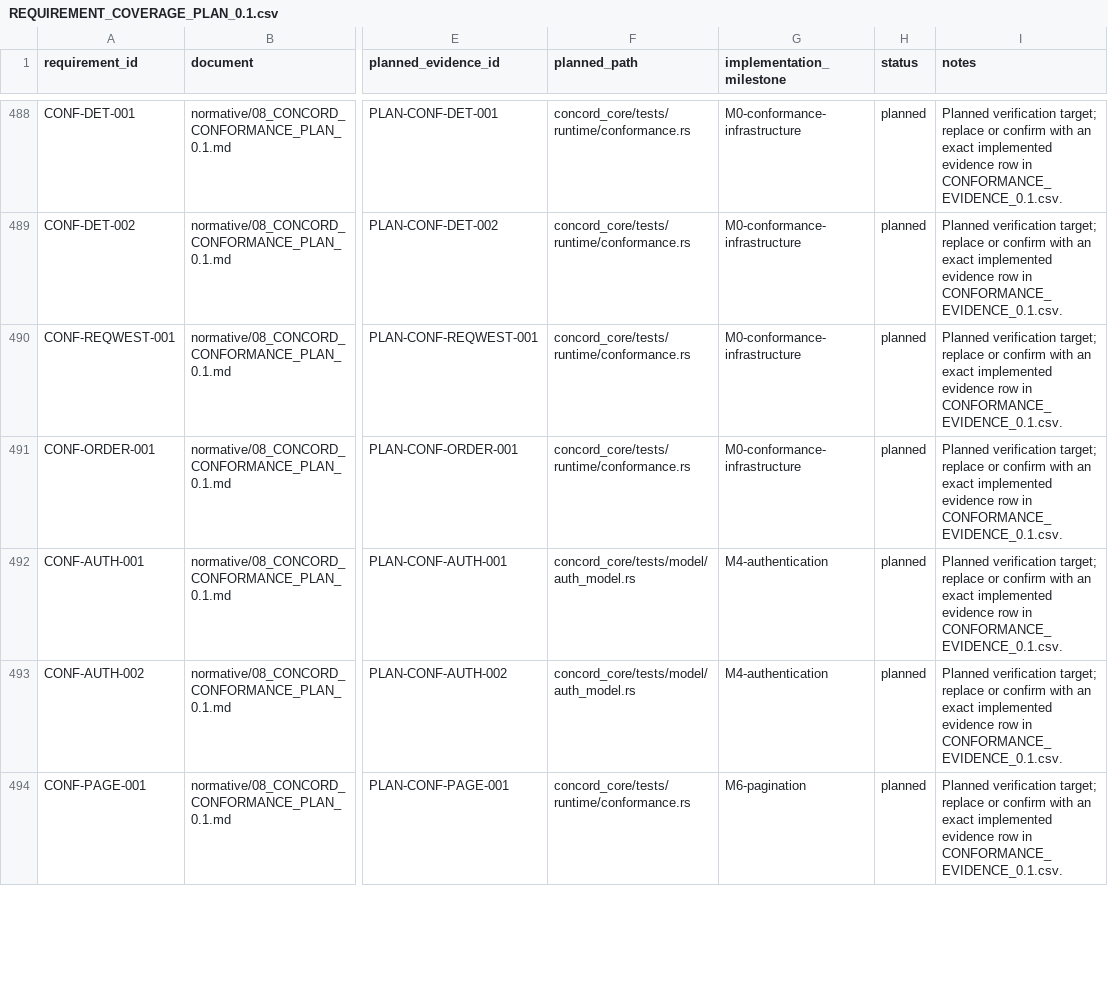
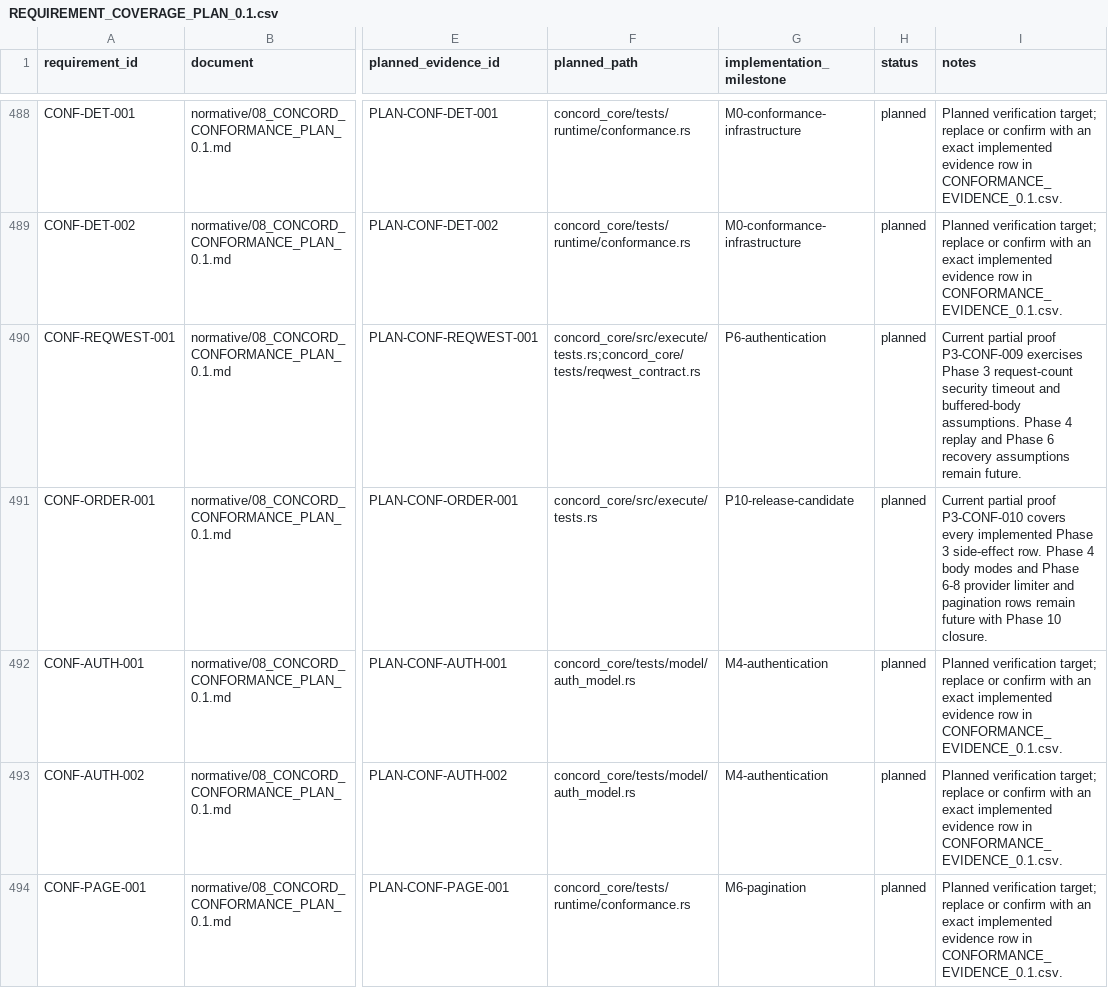
Before and after one commit to gqsnt/concord_api, a CSV file: docs/conformance/REQUIREMENT_COVERAGE_PLAN_0.1.csv, drawn as a sheet; only a part is shown, gaps mark what is left out; the diff covers the shown part only; the diff names each change by its address in the sheet, - before the commit and + after, or states it on an @@ line.

Commit message:
docs: finalize phase3 evidence integrity

```diff
--- a/docs/conformance/REQUIREMENT_COVERAGE_PLAN_0.1.csv
+++ b/docs/conformance/REQUIREMENT_COVERAGE_PLAN_0.1.csv
-F490 (planned_path): concord_core/tests/runtime/conformance.rs
+F490 (planned_path): concord_core/src/execute/tests.rs;concord_core/tests/reqwest_contract.rs
-G490 (implementation_milestone): M0-conformance-infrastructure
+G490 (implementation_milestone): P6-authentication
-I490 (notes): Planned verification target; replace or confirm with an exact implemented evidence row in CONFORMANCE_EVIDENCE_0.1.csv.
+I490 (notes): Current partial proof P3-CONF-009 exercises Phase 3 request-count security timeout and buffered-body assumptions. Phase 4 replay and Phase 6 recovery assumptions remain future.
-F491 (planned_path): concord_core/tests/runtime/conformance.rs
+F491 (planned_path): concord_core/src/execute/tests.rs
-G491 (implementation_milestone): M0-conformance-infrastructure
+G491 (implementation_milestone): P10-release-candidate
-I491 (notes): Planned verification target; replace or confirm with an exact implemented evidence row in CONFORMANCE_EVIDENCE_0.1.csv.
+I491 (notes): Current partial proof P3-CONF-010 covers every implemented Phase 3 side-effect row. Phase 4 body modes and Phase 6-8 provider limiter and pagination rows remain future with Phase 10 closure.
```
Also changed, not shown: 48 edited cells elsewhere in this file, docs/conformance/CONFORMANCE_EVIDENCE_0.1.csv, 2 other files.
